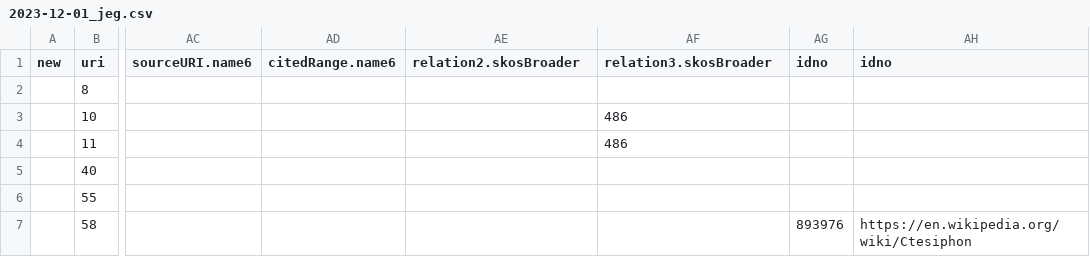
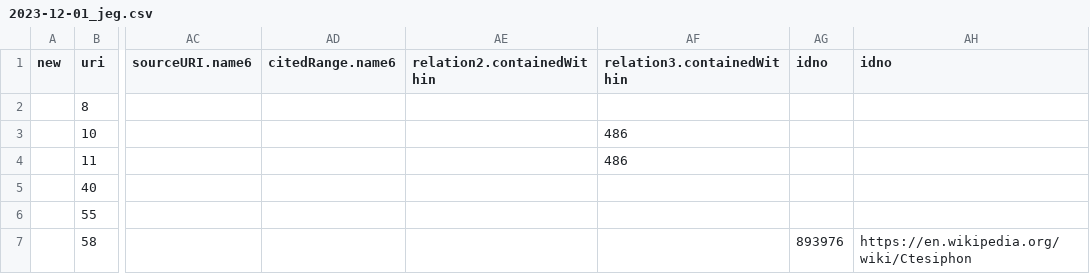
Before and after one commit to wlpotter/csv-to-srophe, a CSV file: in/2023-12-01_jeg.csv, drawn as a sheet; only a part is shown, gaps mark what is left out; the diff names each change by its address in the sheet, - before the commit and + after, or states it on an @@ line.

Commit message:
Fix #52 to use contained-within

```diff
--- a/in/2023-12-01_jeg.csv
+++ b/in/2023-12-01_jeg.csv
-AE1: relation2.skosBroader
+AE1: relation2.containedWithin
-AF1: relation3.skosBroader
+AF1: relation3.containedWithin
```
Also changed, not shown: 1 other file.
